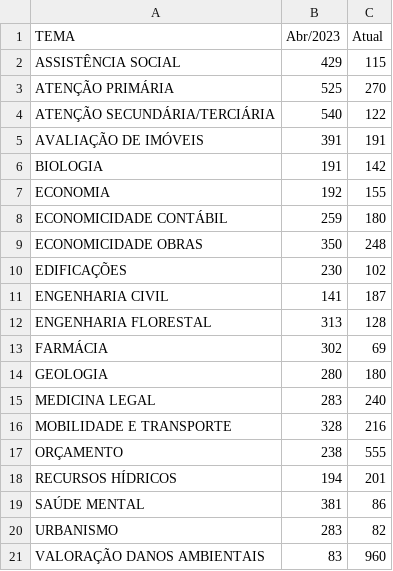
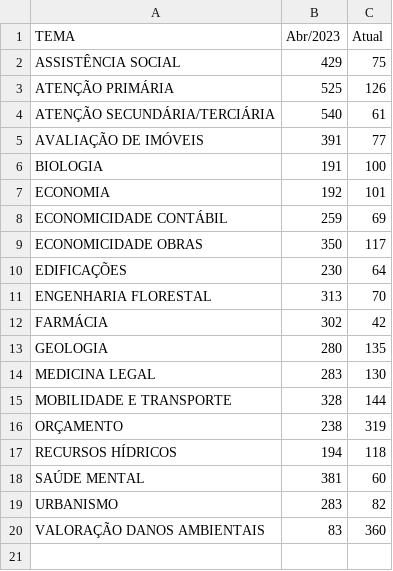
Before and after one commit to pedropaixaomprj/datawrapper-gate, a CSV file: tempo_previsto_backlog.csv, drawn as a sheet.

Commit message:
Dados de acervo atualizados

```diff
--- a/tempo_previsto_backlog.csv
+++ b/tempo_previsto_backlog.csv
@@ -1,21 +1,20 @@
 TEMA,Abr/2023,Atual
-ASSISTÊNCIA SOCIAL,429,115
-ATENÇÃO PRIMÁRIA,525,270
-ATENÇÃO SECUNDÁRIA/TERCIÁRIA,540,122
-AVALIAÇÃO DE IMÓVEIS,391,191
-BIOLOGIA,191,142
-ECONOMIA,192,155
-ECONOMICIDADE CONTÁBIL,259,180
-ECONOMICIDADE OBRAS,350,248
-EDIFICAÇÕES,230,102
-ENGENHARIA CIVIL,141,187
-ENGENHARIA FLORESTAL,313,128
-FARMÁCIA,302,69
-GEOLOGIA,280,180
-MEDICINA LEGAL,283,240
-MOBILIDADE E TRANSPORTE,328,216
-ORÇAMENTO,238,555
-RECURSOS HÍDRICOS,194,201
-SAÚDE MENTAL,381,86
+ASSISTÊNCIA SOCIAL,429,75
+ATENÇÃO PRIMÁRIA,525,126
+ATENÇÃO SECUNDÁRIA/TERCIÁRIA,540,61
+AVALIAÇÃO DE IMÓVEIS,391,77
+BIOLOGIA,191,100
+ECONOMIA,192,101
+ECONOMICIDADE CONTÁBIL,259,69
+ECONOMICIDADE OBRAS,350,117
+EDIFICAÇÕES,230,64
+ENGENHARIA FLORESTAL,313,70
+FARMÁCIA,302,42
+GEOLOGIA,280,135
+MEDICINA LEGAL,283,130
+MOBILIDADE E TRANSPORTE,328,144
+ORÇAMENTO,238,319
+RECURSOS HÍDRICOS,194,118
+SAÚDE MENTAL,381,60
 URBANISMO,283,82
-VALORAÇÃO DANOS AMBIENTAIS,83,960
+VALORAÇÃO DANOS AMBIENTAIS,83,360
```
